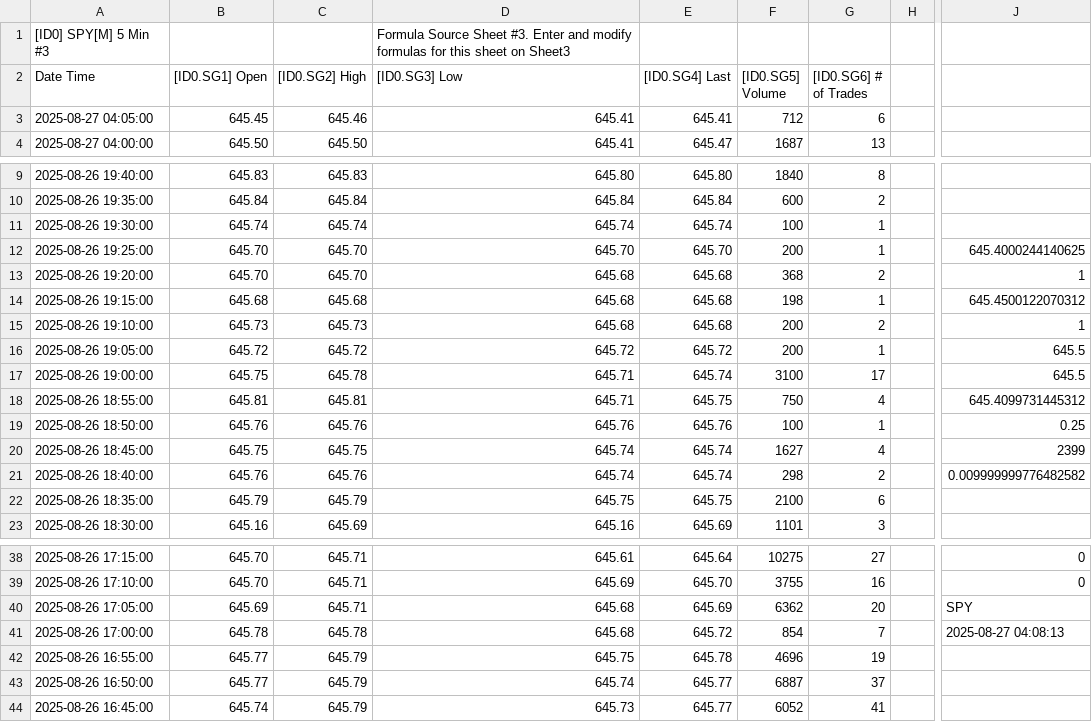
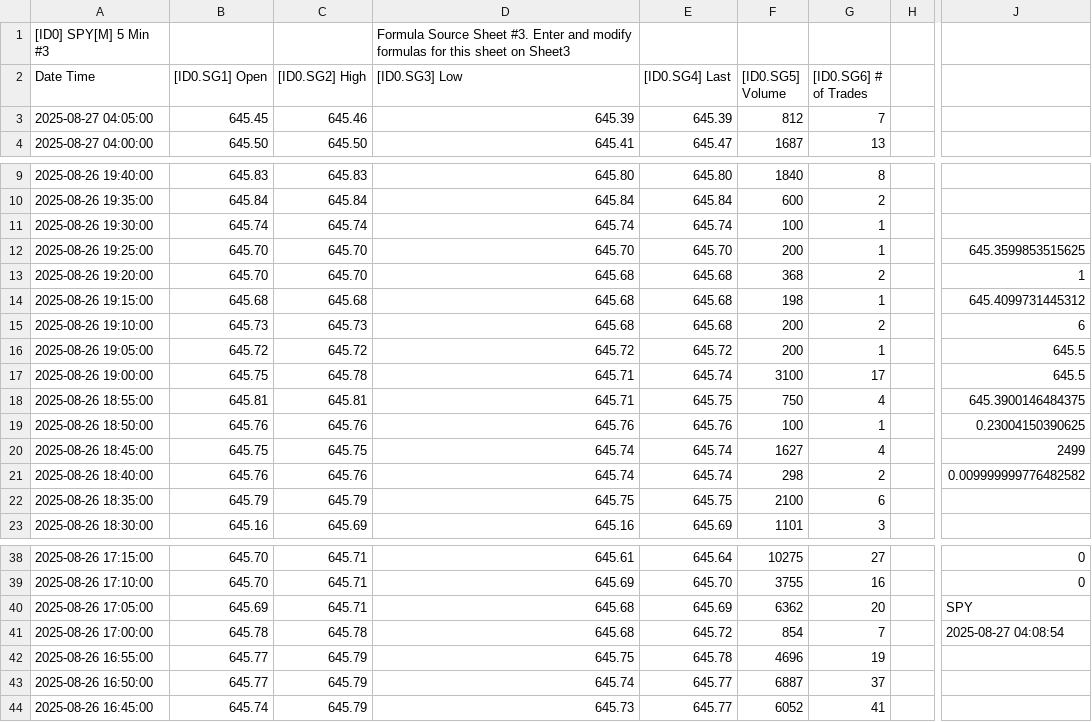
Before and after one commit to timbarber4/ETF-Feed, a TSV file: 5min VWAP&POC.tsv, drawn as a sheet; only a part is shown, gaps mark what is left out; the diff names each change by its address in the sheet, - before the commit and + after, or states it on an @@ line.

Commit message:
Auto-update data file - Wed 08/27/2025  2:09:00.35

```diff
--- a/5min VWAP&POC.tsv
+++ b/5min VWAP&POC.tsv
-D3 ([ID0.SG3] Low): 645.41
+D3 ([ID0.SG3] Low): 645.39
-E3 ([ID0.SG4] Last): 645.41
+E3 ([ID0.SG4] Last): 645.39
-F3 ([ID0.SG5] Volume): 712
+F3 ([ID0.SG5] Volume): 812
-G3 ([ID0.SG6] # of Trades): 6
+G3 ([ID0.SG6] # of Trades): 7
-J12: 645.4000244140625
+J12: 645.3599853515625
-J14: 645.4500122070312
+J14: 645.4099731445312
-J15: 1
+J15: 6
-J18: 645.4099731445312
+J18: 645.3900146484375
-J19: 0.25
+J19: 0.23004150390625
-J20: 2399
+J20: 2499
-J41: 2025-08-27 04:08:13
+J41: 2025-08-27 04:08:54
```
Also changed, not shown: 5min with MA's.tsv, Latest 1 min SPY .tsv.
